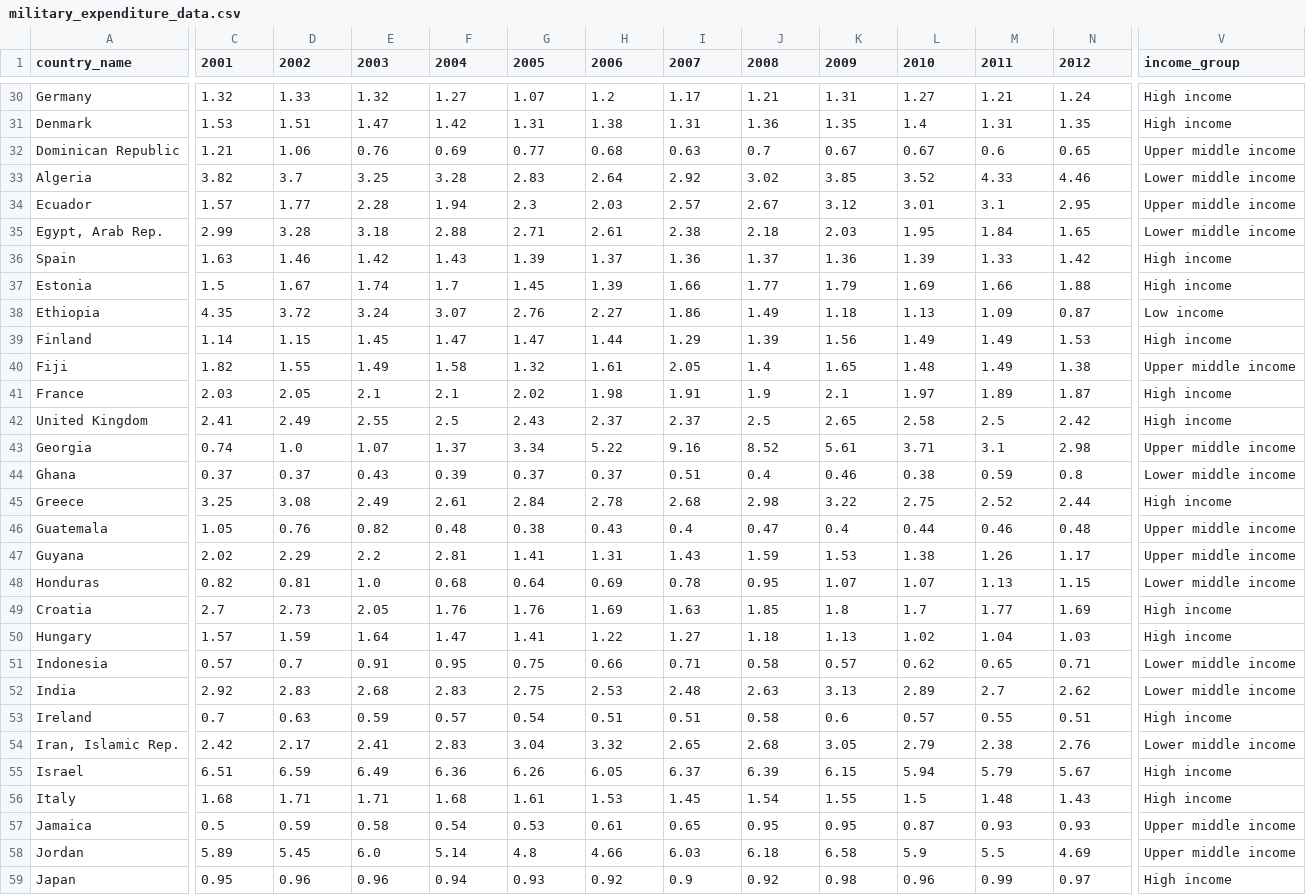
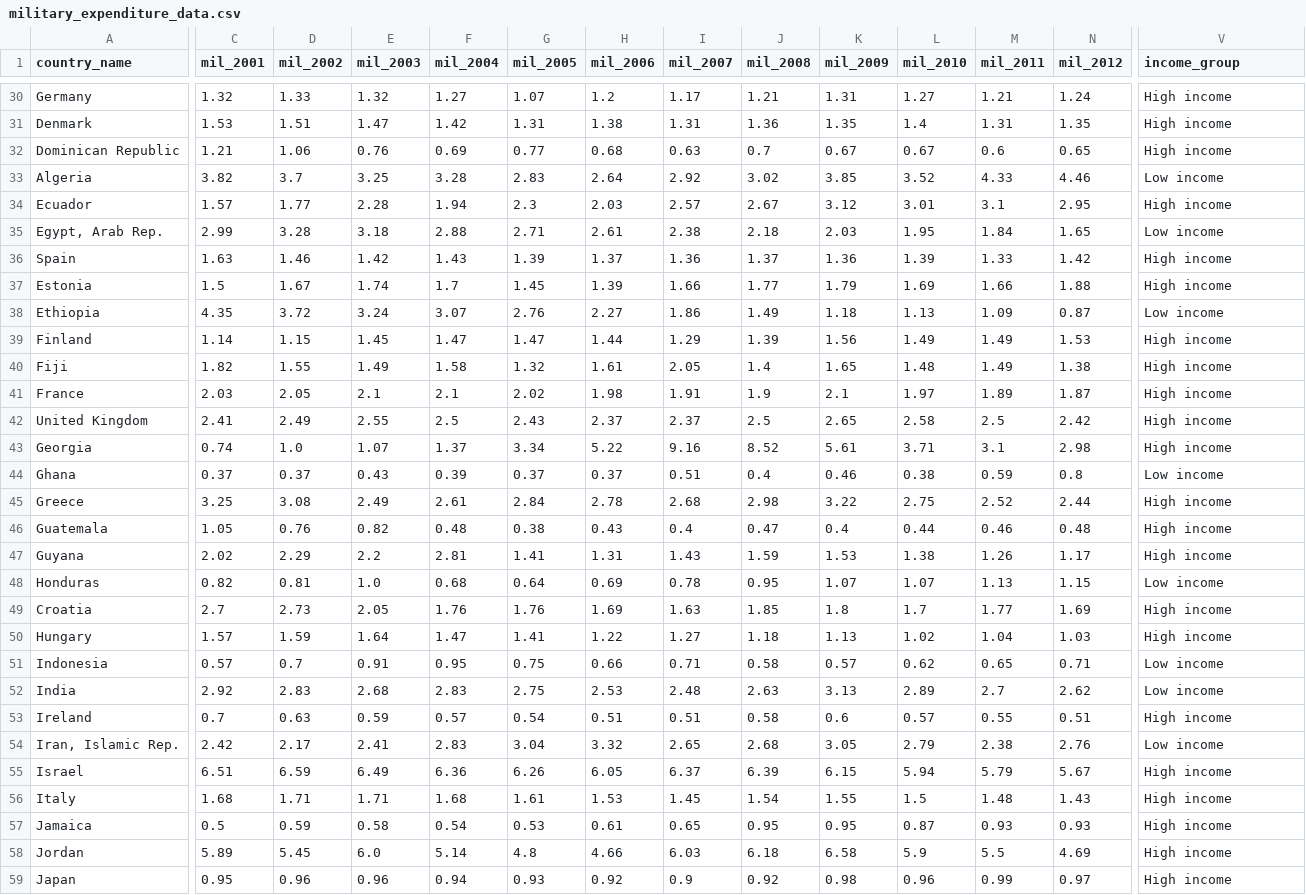
Before and after one commit to svujcich/Global_GDP_Trends, a CSV file: military_expenditure_data.csv, drawn as a sheet; only a part is shown, gaps mark what is left out; the diff covers the shown part only; the diff names each change by its address in the sheet, - before the commit and + after, or states it on an @@ line.

```diff
--- a/military_expenditure_data.csv
+++ b/military_expenditure_data.csv
-C1: 2001
+C1: mil_2001
-D1: 2002
+D1: mil_2002
-E1: 2003
+E1: mil_2003
-F1: 2004
+F1: mil_2004
-G1: 2005
+G1: mil_2005
-H1: 2006
+H1: mil_2006
-I1: 2007
+I1: mil_2007
-J1: 2008
+J1: mil_2008
-K1: 2009
+K1: mil_2009
-L1: 2010
+L1: mil_2010
-M1: 2011
+M1: mil_2011
-N1: 2012
+N1: mil_2012
-V32 (income_group): Upper middle income
+V32 (income_group): High income
-V33 (income_group): Lower middle income
+V33 (income_group): Low income
-V34 (income_group): Upper middle income
+V34 (income_group): High income
-V35 (income_group): Lower middle income
+V35 (income_group): Low income
-V40 (income_group): Upper middle income
+V40 (income_group): High income
-V43 (income_group): Upper middle income
+V43 (income_group): High income
-V44 (income_group): Lower middle income
+V44 (income_group): Low income
-V46:V47 (income_group): Upper middle income
+V46:V47 (income_group): High income
-V48 (income_group): Lower middle income
+V48 (income_group): Low income
-V51:V52 (income_group): Lower middle income
+V51:V52 (income_group): Low income
-V54 (income_group): Lower middle income
+V54 (income_group): Low income
-V57:V58 (income_group): Upper middle income
+V57:V58 (income_group): High income
```
Also changed, not shown: 58 edited cells elsewhere in this file, unemployment_rates_data.csv, 3 other files.
